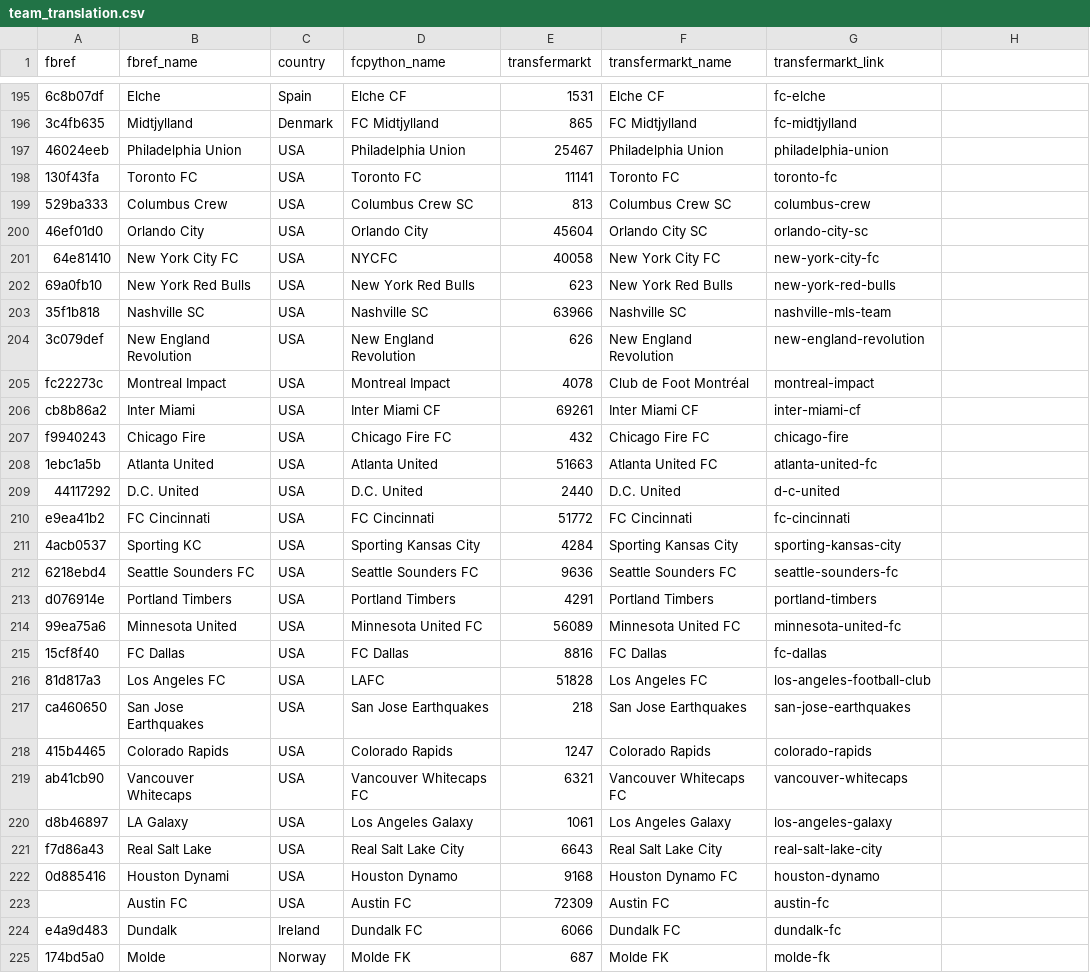
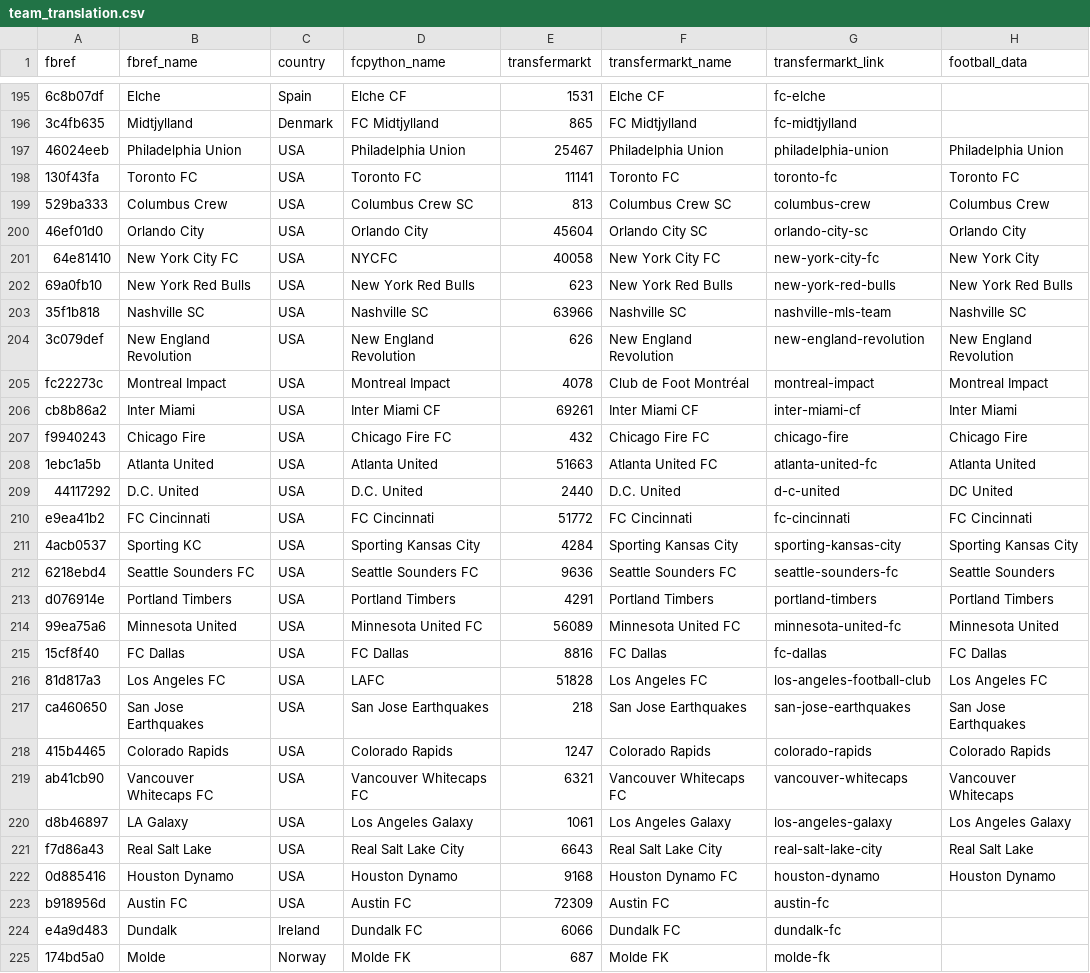
Before and after one commit to ian-shepherd/soccer, a CSV file: Data/team_translation.csv, drawn as a sheet; only a part is shown, gaps mark what is left out; the diff names each change by its address in the sheet, - before the commit and + after, or states it on an @@ line.

```diff
--- a/Data/team_translation.csv
+++ b/Data/team_translation.csv
-H1: (empty)
+H1: football_data
-H197 (football_data): (empty)
+H197 (football_data): Philadelphia Union
-H198 (football_data): (empty)
+H198 (football_data): Toronto FC
-H199 (football_data): (empty)
+H199 (football_data): Columbus Crew
-H200 (football_data): (empty)
+H200 (football_data): Orlando City
-H201 (football_data): (empty)
+H201 (football_data): New York City
-H202 (football_data): (empty)
+H202 (football_data): New York Red Bulls
-H203 (football_data): (empty)
+H203 (football_data): Nashville SC
-H204 (football_data): (empty)
+H204 (football_data): New England Revolution
-H205 (football_data): (empty)
+H205 (football_data): Montreal Impact
-H206 (football_data): (empty)
+H206 (football_data): Inter Miami
-H207 (football_data): (empty)
+H207 (football_data): Chicago Fire
-H208 (football_data): (empty)
+H208 (football_data): Atlanta United
-H209 (football_data): (empty)
+H209 (football_data): DC United
-H210 (football_data): (empty)
+H210 (football_data): FC Cincinnati
-H211 (football_data): (empty)
+H211 (football_data): Sporting Kansas City
-H212 (football_data): (empty)
+H212 (football_data): Seattle Sounders
-H213 (football_data): (empty)
+H213 (football_data): Portland Timbers
-H214 (football_data): (empty)
+H214 (football_data): Minnesota United
-H215 (football_data): (empty)
+H215 (football_data): FC Dallas
-H216 (football_data): (empty)
+H216 (football_data): Los Angeles FC
-H217 (football_data): (empty)
+H217 (football_data): San Jose Earthquakes
-H218 (football_data): (empty)
+H218 (football_data): Colorado Rapids
-B219 (fbref_name): Vancouver Whitecaps
+B219 (fbref_name): Vancouver Whitecaps FC
-H219 (football_data): (empty)
+H219 (football_data): Vancouver Whitecaps
-H220 (football_data): (empty)
+H220 (football_data): Los Angeles Galaxy
-H221 (football_data): (empty)
+H221 (football_data): Real Salt Lake
-B222 (fbref_name): Houston Dynami
+B222 (fbref_name): Houston Dynamo
-H222 (football_data): (empty)
+H222 (football_data): Houston Dynamo
-A223 (fbref): (empty)
+A223 (fbref): b918956d
```
Also changed, not shown: Data/formation_dim.csv, Data/player_translation.csv, 10 other files.
